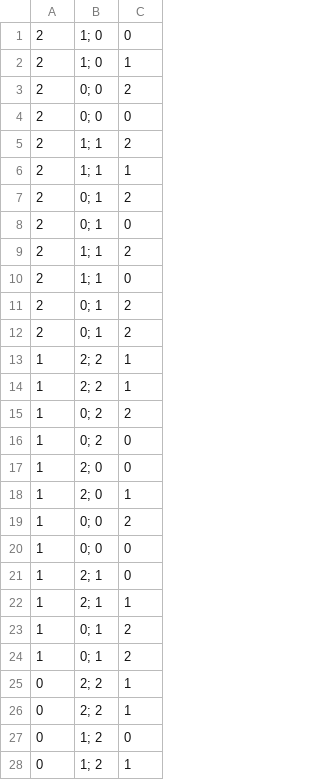
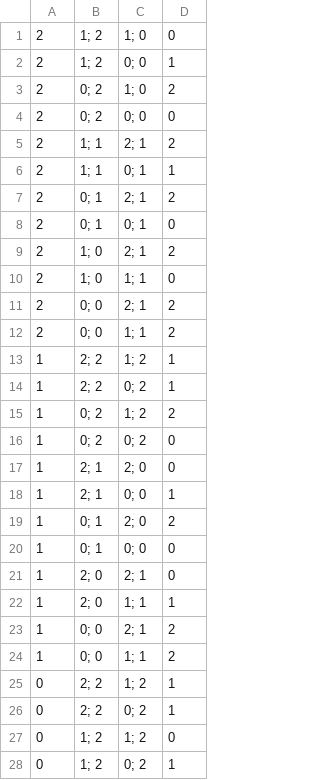
Before and after one commit to aicenter/TensorCFR, a CSV file: src/nn/features/goofspiel/IIGS3/IIGS3_1_3_false_true_lvl7.csv, drawn as a sheet; only a part is shown; removed rows and columns are numbered as before the commit, all else as after; the diff covers the shown part only; the diff names each change by its address in the sheet, - before the commit and + after, or states it on an @@ line.

Commit message:
Add opponents cards to `IIGS3_1_3_false_true_lvl7.csv`
Signed-off-by: Karel Ha <mathemage@gmail.com>

```diff
--- a/src/nn/features/goofspiel/IIGS3/IIGS3_1_3_false_true_lvl7.csv
+++ b/src/nn/features/goofspiel/IIGS3/IIGS3_1_3_false_true_lvl7.csv
+column C, rows 1-10: 1; 0 | 0; 0 | 1; 0 | 0; 0 | 2; 1 | 0; 1 | 2; 1 | 0; 1 | 2; 1 | 1; 1; rows 13-16: 1; 2 | 0; 2 | 1; 2 | 0; 2; rows 21-28: 2; 1 | 1; 1 | 2; 1 | 1; 1 | 1; 2 | 0; 2 | 1; 2 | 0; 2
-B1:B2: 1; 0
+B1:B2: 1; 2
-B3:B4: 0; 0
+B3:B4: 0; 2
-B9:B10: 1; 1
+B9:B10: 1; 0
-row 11: 2 | 0; 1 | 2
-row 12: 2 | 0; 1 | 2
+row 11: 2 | 0; 0 | 2; 1 | 2
+row 12: 2 | 0; 0 | 1; 1 | 2
@@ row 21 moved to row 17: 1 @@
@@ row 22 moved to row 18: 1 @@
@@ row 23 moved to row 19: 1 @@
+row 20: 1 | 0; 1 | 0; 0 | 0
-D24: 0
+D24: 2
-row 24: 1 | 0; 1 | 2
```
Also changed, not shown: 4 edited cells elsewhere in this file.
